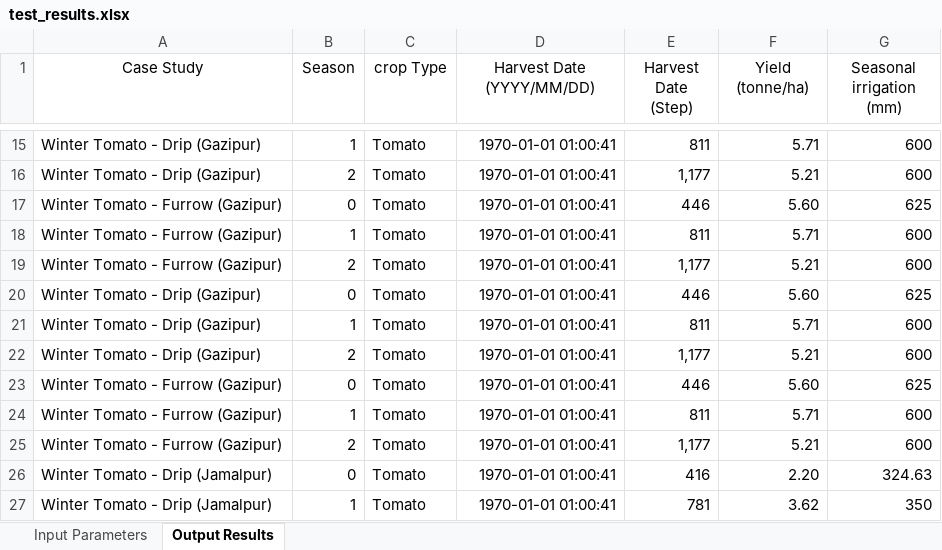
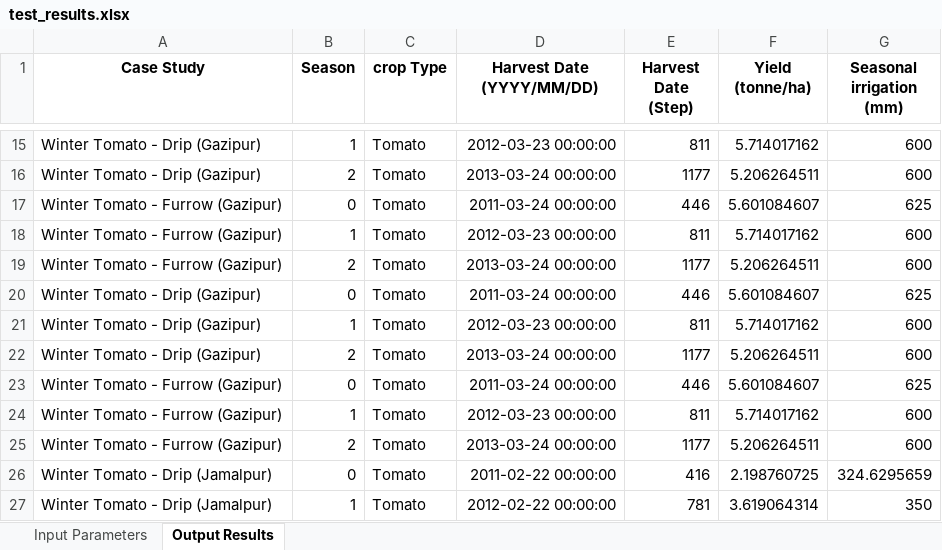
Before and after one commit to stephansmit/heliostrome, an Excel workbook: heliostrome/jip_project/results/test_results.xlsx, sheet Output Results, drawn as a sheet; only a part is shown, gaps mark what is left out; values as stored, in another font and other column widths than the file's, no borders; the diff covers the shown part only; the diff names each change by its address in the sheet, - before the commit and + after, or states it on an @@ line.

```diff
--- a/heliostrome/jip_project/results/test_results.xlsx (sheet Output Results)
+++ b/heliostrome/jip_project/results/test_results.xlsx (sheet Output Results)
-A1:G1 bold: off
+A1:G1 bold: on
-D15 (Harvest Date (YYYY/MM/DD)): 1970-01-01 01:00:41
+D15 (Harvest Date (YYYY/MM/DD)): 2012-03-23 00:00:00
-F15 (Yield (tonne/ha)): 5.71
+F15 (Yield (tonne/ha)): 5.714017162
-D16 (Harvest Date (YYYY/MM/DD)): 1970-01-01 01:00:41
+D16 (Harvest Date (YYYY/MM/DD)): 2013-03-24 00:00:00
-E16 (Harvest Date (Step)): 1,177
+E16 (Harvest Date (Step)): 1177
-F16 (Yield (tonne/ha)): 5.21
+F16 (Yield (tonne/ha)): 5.206264511
-D17 (Harvest Date (YYYY/MM/DD)): 1970-01-01 01:00:41
+D17 (Harvest Date (YYYY/MM/DD)): 2011-03-24 00:00:00
-F17 (Yield (tonne/ha)): 5.60
+F17 (Yield (tonne/ha)): 5.601084607
-D18 (Harvest Date (YYYY/MM/DD)): 1970-01-01 01:00:41
+D18 (Harvest Date (YYYY/MM/DD)): 2012-03-23 00:00:00
-F18 (Yield (tonne/ha)): 5.71
+F18 (Yield (tonne/ha)): 5.714017162
-D19 (Harvest Date (YYYY/MM/DD)): 1970-01-01 01:00:41
+D19 (Harvest Date (YYYY/MM/DD)): 2013-03-24 00:00:00
-E19 (Harvest Date (Step)): 1,177
+E19 (Harvest Date (Step)): 1177
-F19 (Yield (tonne/ha)): 5.21
+F19 (Yield (tonne/ha)): 5.206264511
-D20 (Harvest Date (YYYY/MM/DD)): 1970-01-01 01:00:41
+D20 (Harvest Date (YYYY/MM/DD)): 2011-03-24 00:00:00
-F20 (Yield (tonne/ha)): 5.60
+F20 (Yield (tonne/ha)): 5.601084607
-D21 (Harvest Date (YYYY/MM/DD)): 1970-01-01 01:00:41
+D21 (Harvest Date (YYYY/MM/DD)): 2012-03-23 00:00:00
-F21 (Yield (tonne/ha)): 5.71
+F21 (Yield (tonne/ha)): 5.714017162
-D22 (Harvest Date (YYYY/MM/DD)): 1970-01-01 01:00:41
+D22 (Harvest Date (YYYY/MM/DD)): 2013-03-24 00:00:00
-E22 (Harvest Date (Step)): 1,177
+E22 (Harvest Date (Step)): 1177
-F22 (Yield (tonne/ha)): 5.21
+F22 (Yield (tonne/ha)): 5.206264511
-D23 (Harvest Date (YYYY/MM/DD)): 1970-01-01 01:00:41
+D23 (Harvest Date (YYYY/MM/DD)): 2011-03-24 00:00:00
-F23 (Yield (tonne/ha)): 5.60
+F23 (Yield (tonne/ha)): 5.601084607
-D24 (Harvest Date (YYYY/MM/DD)): 1970-01-01 01:00:41
+D24 (Harvest Date (YYYY/MM/DD)): 2012-03-23 00:00:00
-F24 (Yield (tonne/ha)): 5.71
+F24 (Yield (tonne/ha)): 5.714017162
-D25 (Harvest Date (YYYY/MM/DD)): 1970-01-01 01:00:41
+D25 (Harvest Date (YYYY/MM/DD)): 2013-03-24 00:00:00
-E25 (Harvest Date (Step)): 1,177
+E25 (Harvest Date (Step)): 1177
-F25 (Yield (tonne/ha)): 5.21
+F25 (Yield (tonne/ha)): 5.206264511
-D26 (Harvest Date (YYYY/MM/DD)): 1970-01-01 01:00:41
+D26 (Harvest Date (YYYY/MM/DD)): 2011-02-22 00:00:00
-F26 (Yield (tonne/ha)): 2.20
+F26 (Yield (tonne/ha)): 2.198760725
-G26 (Seasonal irrigation (mm)): 324.63
+G26 (Seasonal irrigation (mm)): 324.6295659
-D27 (Harvest Date (YYYY/MM/DD)): 1970-01-01 01:00:41
+D27 (Harvest Date (YYYY/MM/DD)): 2012-02-22 00:00:00
-F27 (Yield (tonne/ha)): 3.62
+F27 (Yield (tonne/ha)): 3.619064314
```
Also changed, not shown: 107 edited cells elsewhere in this sheet, sheet Input Parameters, heliostrome/jip_project/results/Factors to run simulation.xlsx.
